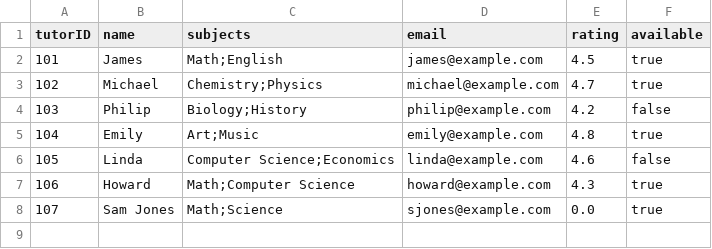
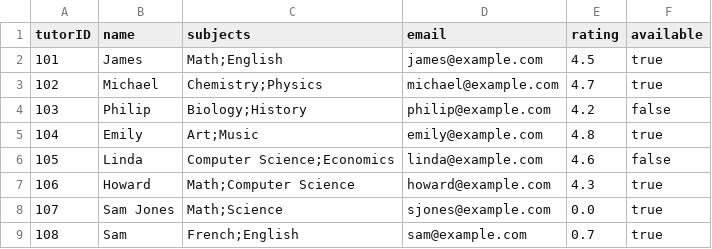
Before and after one commit to sarahh1201/EduConnect, a CSV file: v2/data/tutors.csv, drawn as a sheet.

```diff
--- a/v2/data/tutors.csv
+++ b/v2/data/tutors.csv
@@ -8 +8,2 @@ tutorID,name,subjects,email,rating,available
 107,Sam Jones,Math;Science,sjones@example.com,0.0,true
+108,Sam,French;English,sam@example.com,0.7,true
```
Also changed, not shown: 5 other files.
